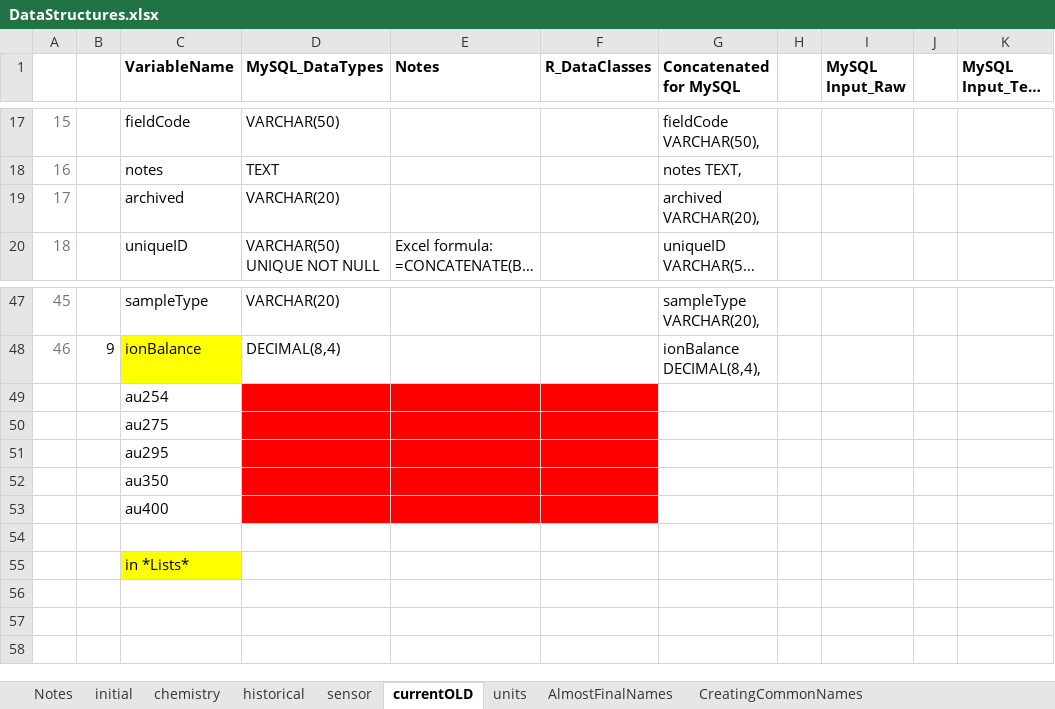
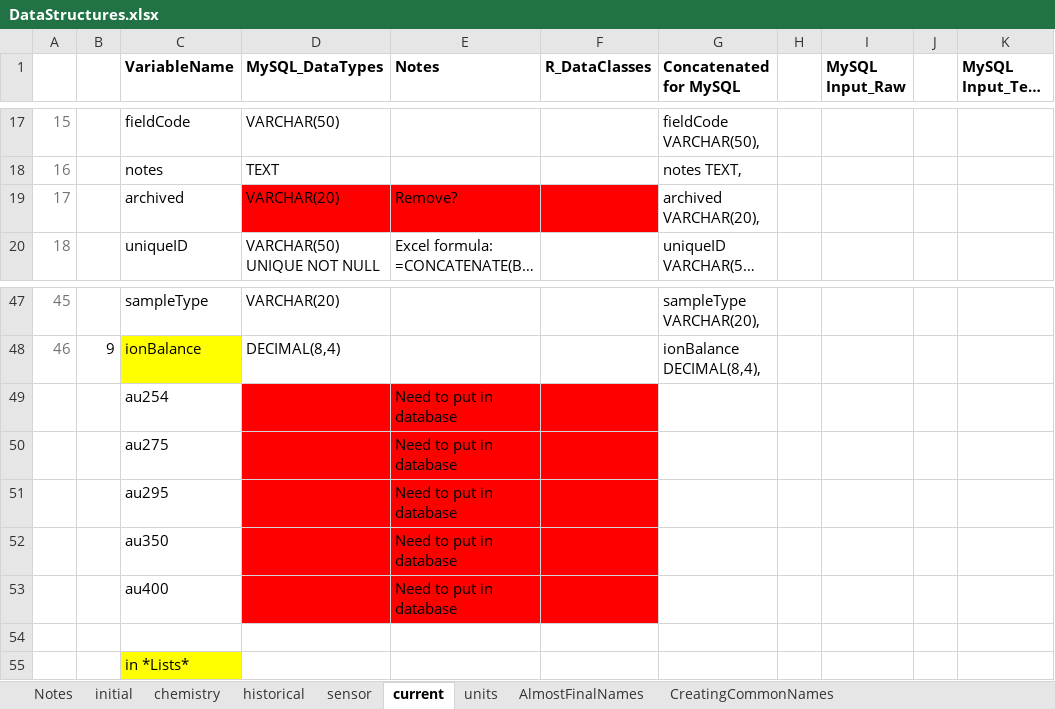
Before and after one commit to HBEF/hbef, an Excel workbook: restricted_QAQC/documentation/DataStructures.xlsx, sheet current, drawn as a sheet; only a part is shown, gaps mark what is left out; long unchanged cells end in …; values as stored, in another font and other column widths than the file's, no borders; conditional formats not drawn; the diff names each change by its address in the sheet, - before the commit and + after, or states it on an @@ line.

Commit message:
changes in documentation files

```diff
--- a/restricted_QAQC/documentation/DataStructures.xlsx (sheet current)
+++ b/restricted_QAQC/documentation/DataStructures.xlsx (sheet current)
-sheet tab: currentOLD
+sheet tab: current
-D19:F19 fill: none
+D19:F19 fill: #FF0000
-E19 (Notes): (empty)
+E19 (Notes): Remove?
-E49:E53 (Notes): (empty)
+E49:E53 (Notes): Need to put in database
```
Also changed, not shown: 7 other files.
